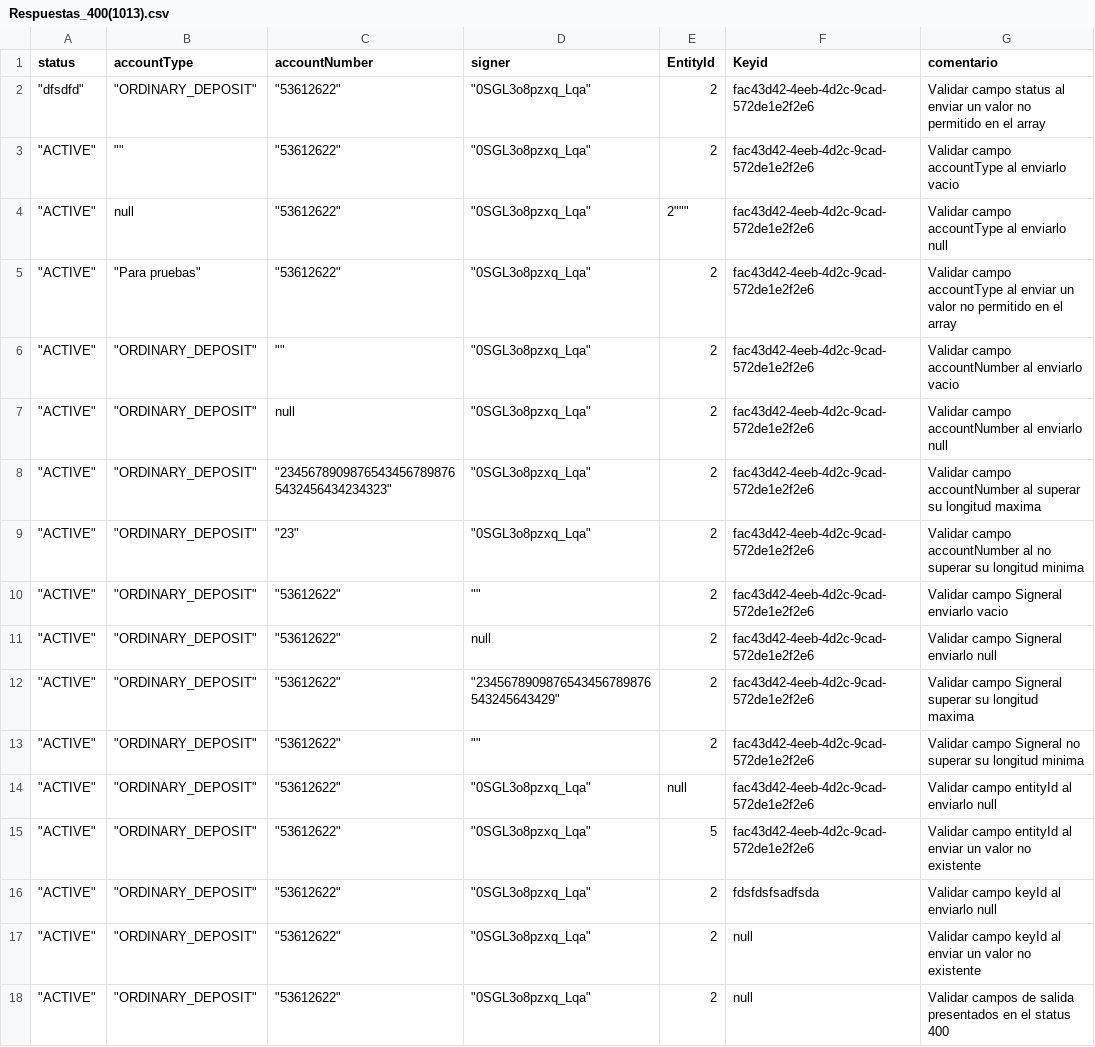
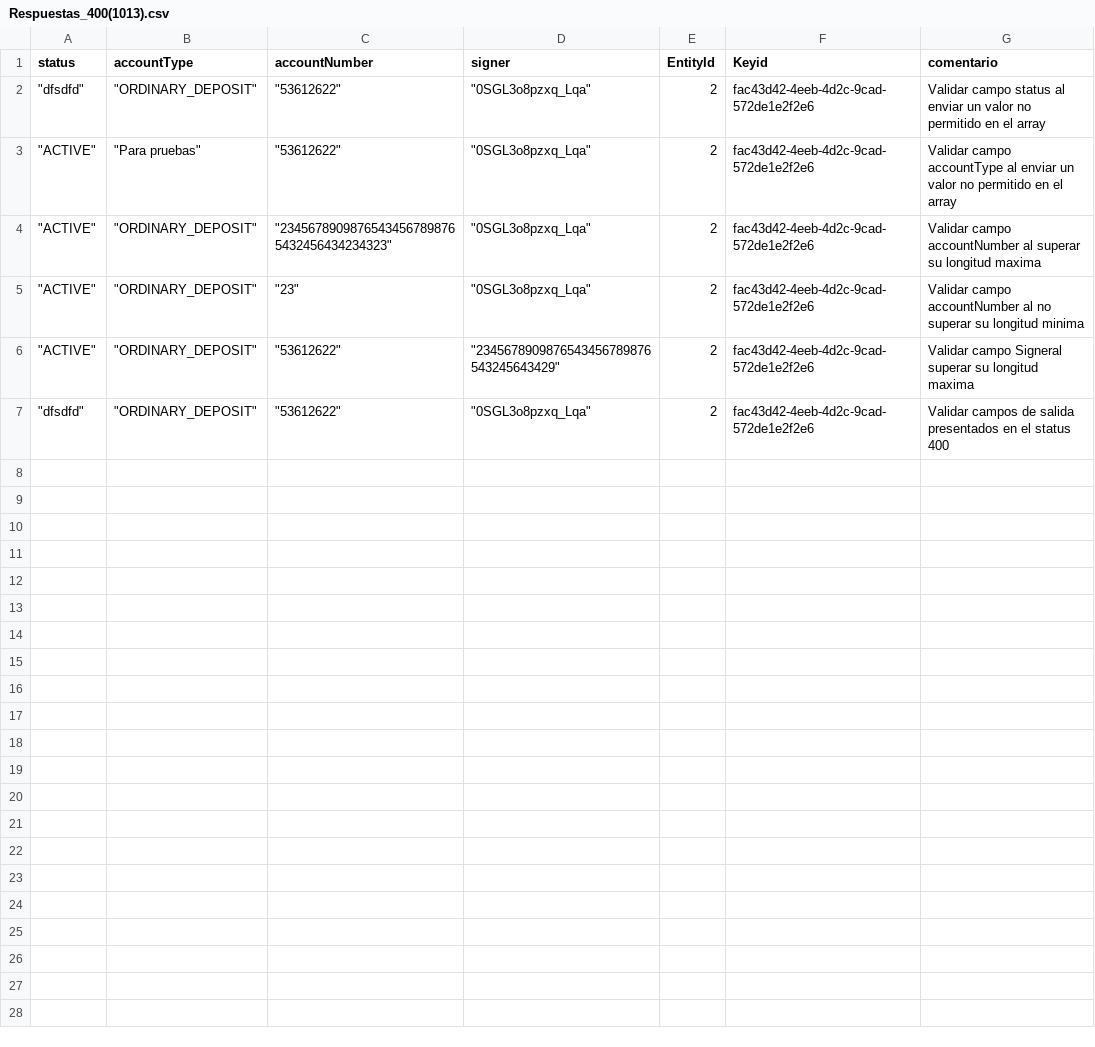
Before and after one commit to sergiomolber/Federado_automatizacion, a CSV file: Patch/Respuestas_400(1013).csv, drawn as a sheet.

```diff
--- a/Patch/Respuestas_400(1013).csv
+++ b/Patch/Respuestas_400(1013).csv
@@ -2,17 +2,6 @@
 """dfsdfd""","""ORDINARY_DEPOSIT""","""53612622""","""0SGL3o8pzxq_Lqa""",2,fac43d42-4eeb-4d2c-9cad-572de1e2f2e6,Validar campo status al enviar un valor no permitido en el array
-"""ACTIVE""","""""","""53612622""","""0SGL3o8pzxq_Lqa""",2,fac43d42-4eeb-4d2c-9cad-572de1e2f2e6,Validar campo accountType al enviarlo vacio
-"""ACTIVE""",null,"""53612622""","""0SGL3o8pzxq_Lqa""",2""",fac43d42-4eeb-4d2c-9cad-572de1e2f2e6,Validar campo accountType al enviarlo null
 """ACTIVE""","""Para pruebas""","""53612622""","""0SGL3o8pzxq_Lqa""",2,fac43d42-4eeb-4d2c-9cad-572de1e2f2e6,Validar campo accountType al enviar un valor no permitido en el array
-"""ACTIVE""","""ORDINARY_DEPOSIT""","""""","""0SGL3o8pzxq_Lqa""",2,fac43d42-4eeb-4d2c-9cad-572de1e2f2e6,Validar campo accountNumber al enviarlo vacio
-"""ACTIVE""","""ORDINARY_DEPOSIT""",null,"""0SGL3o8pzxq_Lqa""",2,fac43d42-4eeb-4d2c-9cad-572de1e2f2e6,Validar campo accountNumber al enviarlo null
 """ACTIVE""","""ORDINARY_DEPOSIT""","""23456789098765434567898765432456434234323""","""0SGL3o8pzxq_Lqa""",2,fac43d42-4eeb-4d2c-9cad-572de1e2f2e6,Validar campo accountNumber al superar su longitud maxima
 """ACTIVE""","""ORDINARY_DEPOSIT""","""23""","""0SGL3o8pzxq_Lqa""",2,fac43d42-4eeb-4d2c-9cad-572de1e2f2e6,Validar campo accountNumber al no superar su longitud minima
-"""ACTIVE""","""ORDINARY_DEPOSIT""","""53612622""","""""",2,fac43d42-4eeb-4d2c-9cad-572de1e2f2e6,Validar campo Signeral enviarlo vacio
-"""ACTIVE""","""ORDINARY_DEPOSIT""","""53612622""",null,2,fac43d42-4eeb-4d2c-9cad-572de1e2f2e6,Validar campo Signeral enviarlo null
 """ACTIVE""","""ORDINARY_DEPOSIT""","""53612622""","""2345678909876543456789876543245643429""",2,fac43d42-4eeb-4d2c-9cad-572de1e2f2e6,Validar campo Signeral superar su longitud maxima
-"""ACTIVE""","""ORDINARY_DEPOSIT""","""53612622""","""""",2,fac43d42-4eeb-4d2c-9cad-572de1e2f2e6,Validar campo Signeral no superar su longitud minima
-"""ACTIVE""","""ORDINARY_DEPOSIT""","""53612622""","""0SGL3o8pzxq_Lqa""",null,fac43d42-4eeb-4d2c-9cad-572de1e2f2e6,Validar campo entityId al enviarlo null
-"""ACTIVE""","""ORDINARY_DEPOSIT""","""53612622""","""0SGL3o8pzxq_Lqa""",5,fac43d42-4eeb-4d2c-9cad-572de1e2f2e6,Validar campo entityId al enviar un valor no existente
-"""ACTIVE""","""ORDINARY_DEPOSIT""","""53612622""","""0SGL3o8pzxq_Lqa""",2,fdsfdsfsadfsda,Validar campo keyId al enviarlo null
-"""ACTIVE""","""ORDINARY_DEPOSIT""","""53612622""","""0SGL3o8pzxq_Lqa""",2,null,Validar campo keyId al enviar un valor no existente
-"""ACTIVE""","""ORDINARY_DEPOSIT""","""53612622""","""0SGL3o8pzxq_Lqa""",2,null,Validar campos de salida presentados en el status 400
+"""dfsdfd""","""ORDINARY_DEPOSIT""","""53612622""","""0SGL3o8pzxq_Lqa""",2,fac43d42-4eeb-4d2c-9cad-572de1e2f2e6,Validar campos de salida presentados en el status 400
```
Also changed, not shown: 2 other files.
